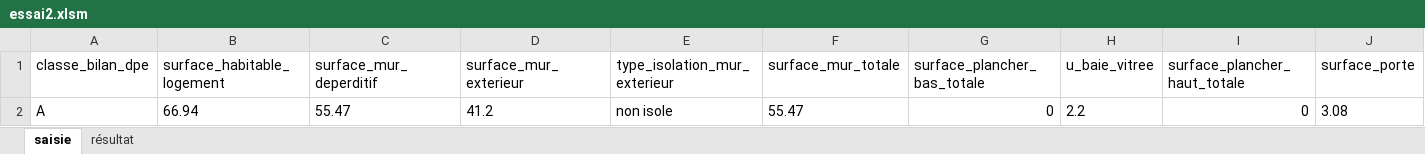
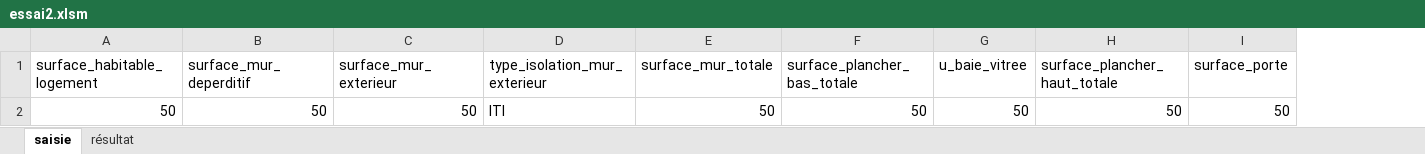
Before and after one commit to PixelHearth/DIGITAL_PROJECT3, an Excel workbook: src/essai2.xlsm, sheet saisie, drawn as a sheet; only a part is shown; values as stored, in another font and other column widths than the file's, no borders; charts and pictures not drawn; removed rows and columns are numbered as before the commit, all else as after; rows hold the shown columns only; the diff names each change by its address in the sheet, - before the commit and + after, or states it on an @@ line.

```diff
--- a/src/essai2.xlsm (sheet saisie)
+++ b/src/essai2.xlsm (sheet saisie)
-column A (classe_bilan_dpe), empty
-row 2: A | 66.94 | 55.47 | 41.2 | non isole | 55.47 | 0 | 2.2 | 0 | 3.08
+row 2: 50 | 50 | 50 | ITI | 50 | 50 | 50 | 50 | 50
```
Also changed, not shown: charts or pictures, 11 other files.
